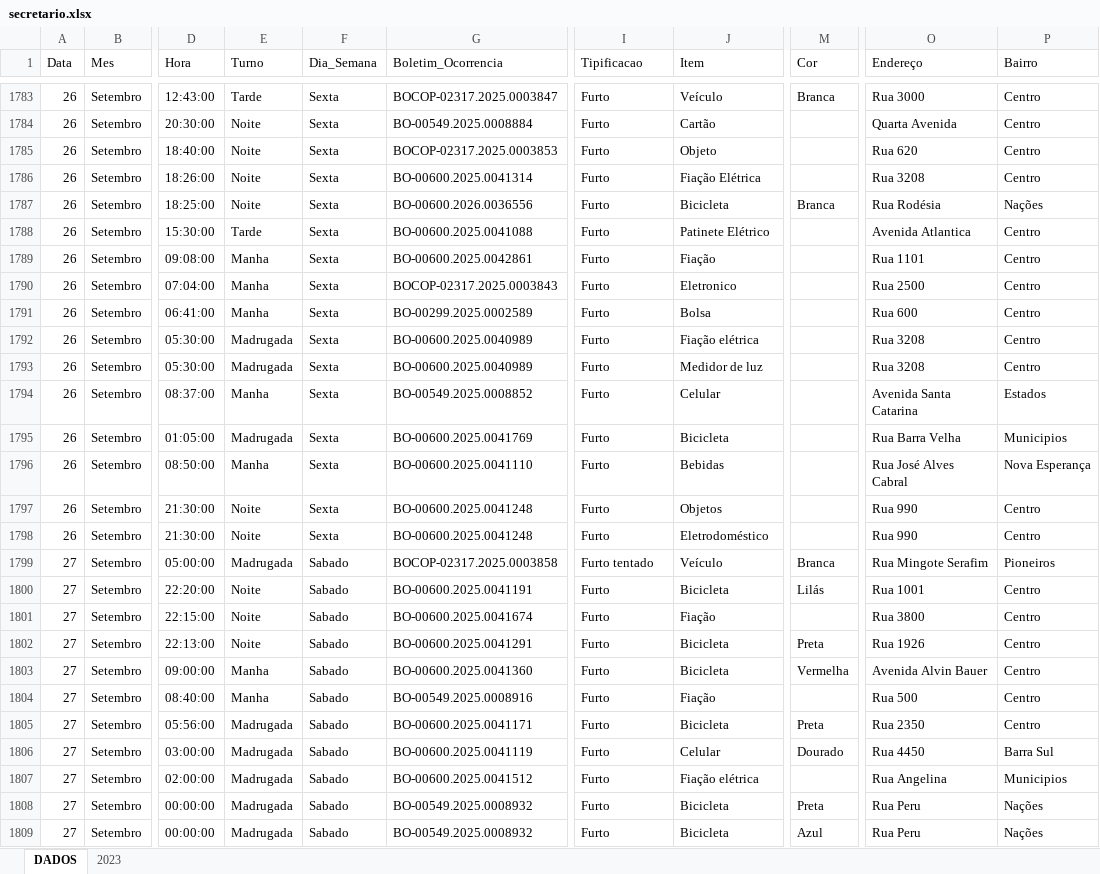
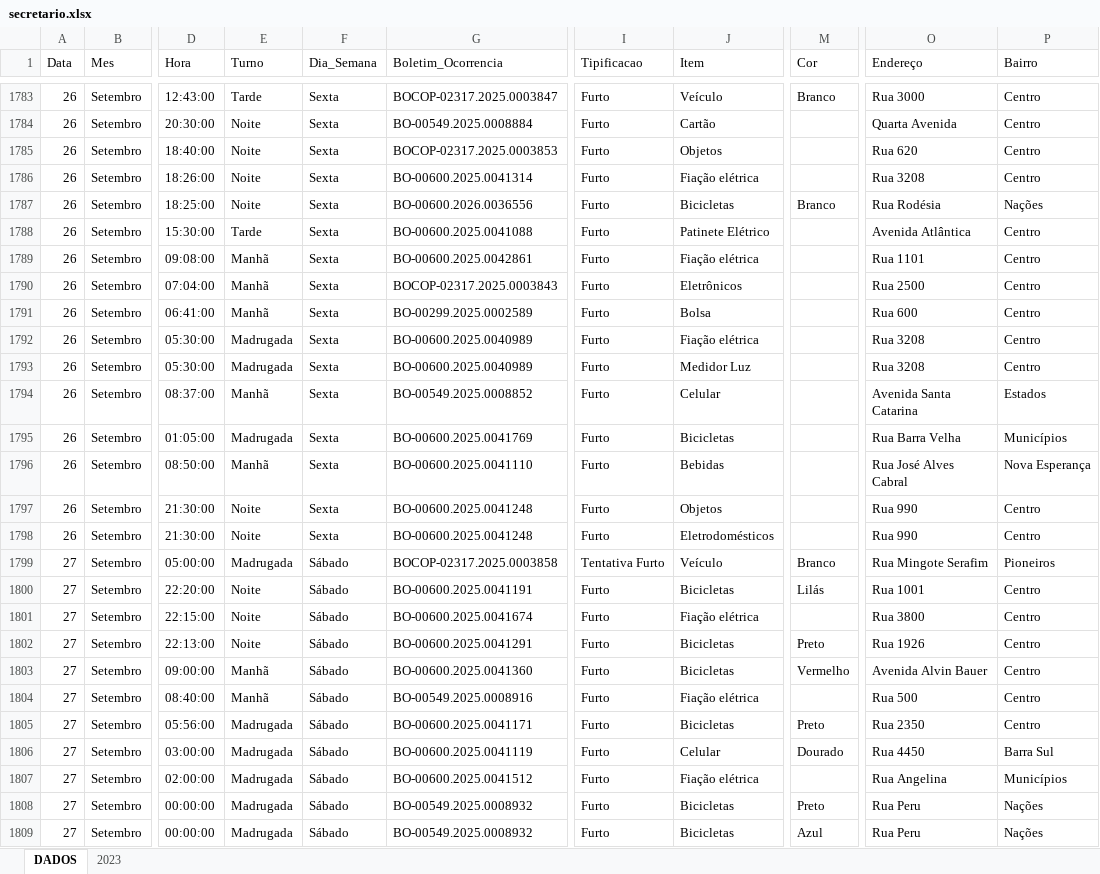
Before and after one commit to ronaldorocco/dashboard, an Excel workbook: secretario.xlsx, sheet DADOS, drawn as a sheet; only a part is shown, gaps mark what is left out; values as stored, in another font and other column widths than the file's, no cell formats; charts and pictures not drawn; the diff covers the shown part only; the diff names each change by its address in the sheet, - before the commit and + after, or states it on an @@ line.

```diff
--- a/secretario.xlsx (sheet DADOS)
+++ b/secretario.xlsx (sheet DADOS)
-M1783 (Cor): Branca
+M1783 (Cor): Branco
-J1785 (Item): Objeto
+J1785 (Item): Objetos
-J1786 (Item): Fiação Elétrica
+J1786 (Item): Fiação elétrica
-J1787 (Item): Bicicleta
+J1787 (Item): Bicicletas
-M1787 (Cor): Branca
+M1787 (Cor): Branco
-O1788 (Endereço): Avenida Atlantica
+O1788 (Endereço): Avenida Atlântica
-E1789:E1791 (Turno): Manha
+E1789:E1791 (Turno): Manhã
-J1789 (Item): Fiação
+J1789 (Item): Fiação elétrica
-J1790 (Item): Eletronico
+J1790 (Item): Eletrônicos
-J1793 (Item): Medidor de luz
+J1793 (Item): Medidor Luz
-E1794 (Turno): Manha
+E1794 (Turno): Manhã
-J1795 (Item): Bicicleta
+J1795 (Item): Bicicletas
-P1795 (Bairro): Municipios
+P1795 (Bairro): Municípios
-E1796 (Turno): Manha
+E1796 (Turno): Manhã
-J1798 (Item): Eletrodoméstico
+J1798 (Item): Eletrodomésticos
-F1799:F1809 (Dia_Semana): Sabado
+F1799:F1809 (Dia_Semana): Sábado
-I1799 (Tipificacao): Furto tentado
+I1799 (Tipificacao): Tentativa Furto
-M1799 (Cor): Branca
+M1799 (Cor): Branco
-J1800 (Item): Bicicleta
+J1800 (Item): Bicicletas
-J1801 (Item): Fiação
+J1801 (Item): Fiação elétrica
-J1802:J1803 (Item): Bicicleta
+J1802:J1803 (Item): Bicicletas
-M1802 (Cor): Preta
+M1802 (Cor): Preto
-E1803:E1804 (Turno): Manha
+E1803:E1804 (Turno): Manhã
-M1803 (Cor): Vermelha
+M1803 (Cor): Vermelho
-J1804 (Item): Fiação
+J1804 (Item): Fiação elétrica
-J1805 (Item): Bicicleta
+J1805 (Item): Bicicletas
-M1805 (Cor): Preta
+M1805 (Cor): Preto
-P1807 (Bairro): Municipios
+P1807 (Bairro): Municípios
-J1808:J1809 (Item): Bicicleta
+J1808:J1809 (Item): Bicicletas
-M1808 (Cor): Preta
+M1808 (Cor): Preto
```
Also changed, not shown: 25 added rows and 419 edited cells elsewhere in this sheet, cell formats, 2 other files.
